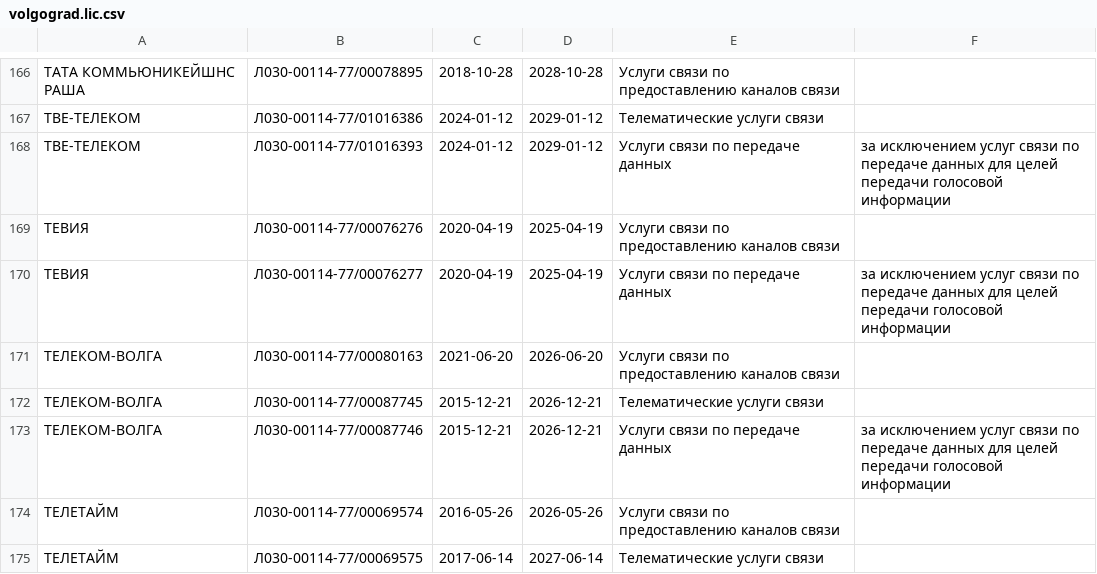
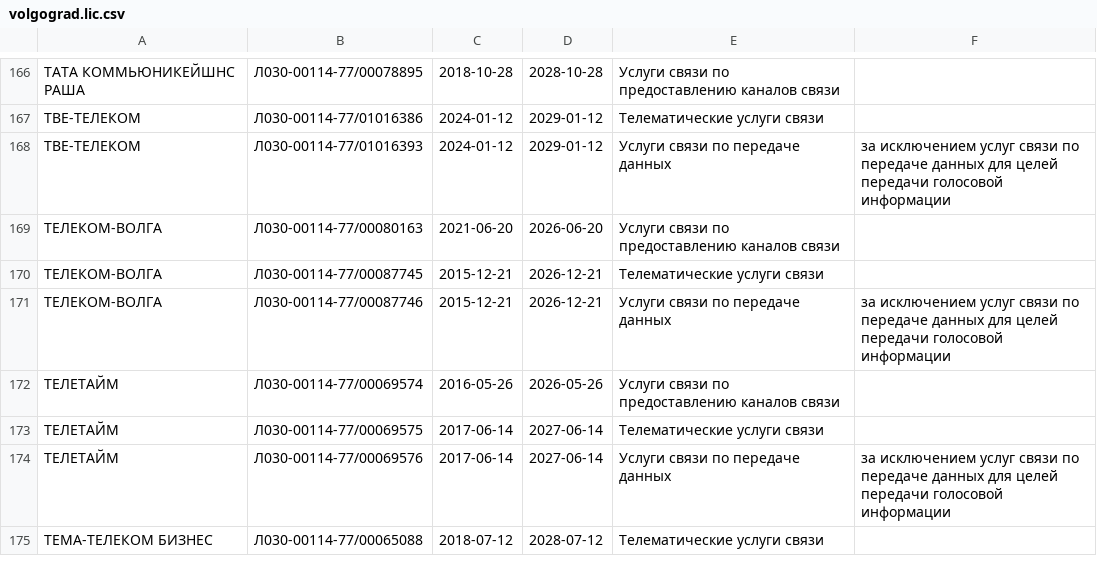
Before and after one commit to Urlandi/rkn-opendata-vlg, a CSV file: volgograd.lic.csv, drawn as a sheet; only a part is shown, gaps mark what is left out; the shorter side is filled out with more unchanged rows; the diff names each change by its address in the sheet, - before the commit and + after, or states it on an @@ line.

```diff
--- a/volgograd.lic.csv
+++ b/volgograd.lic.csv
-row 169: ТЕВИЯ | Л030-00114-77/00076276 | 2020-04-19 | 2025-04-19 | Услуги связи по предоставлению каналов связи
-row 170: ТЕВИЯ | Л030-00114-77/00076277 | 2020-04-19 | 2025-04-19 | Услуги связи по передаче данных | за исключением услуг связи по передаче данных для целей передачи голосовой информации
```
Also changed, not shown: 1 other file.
